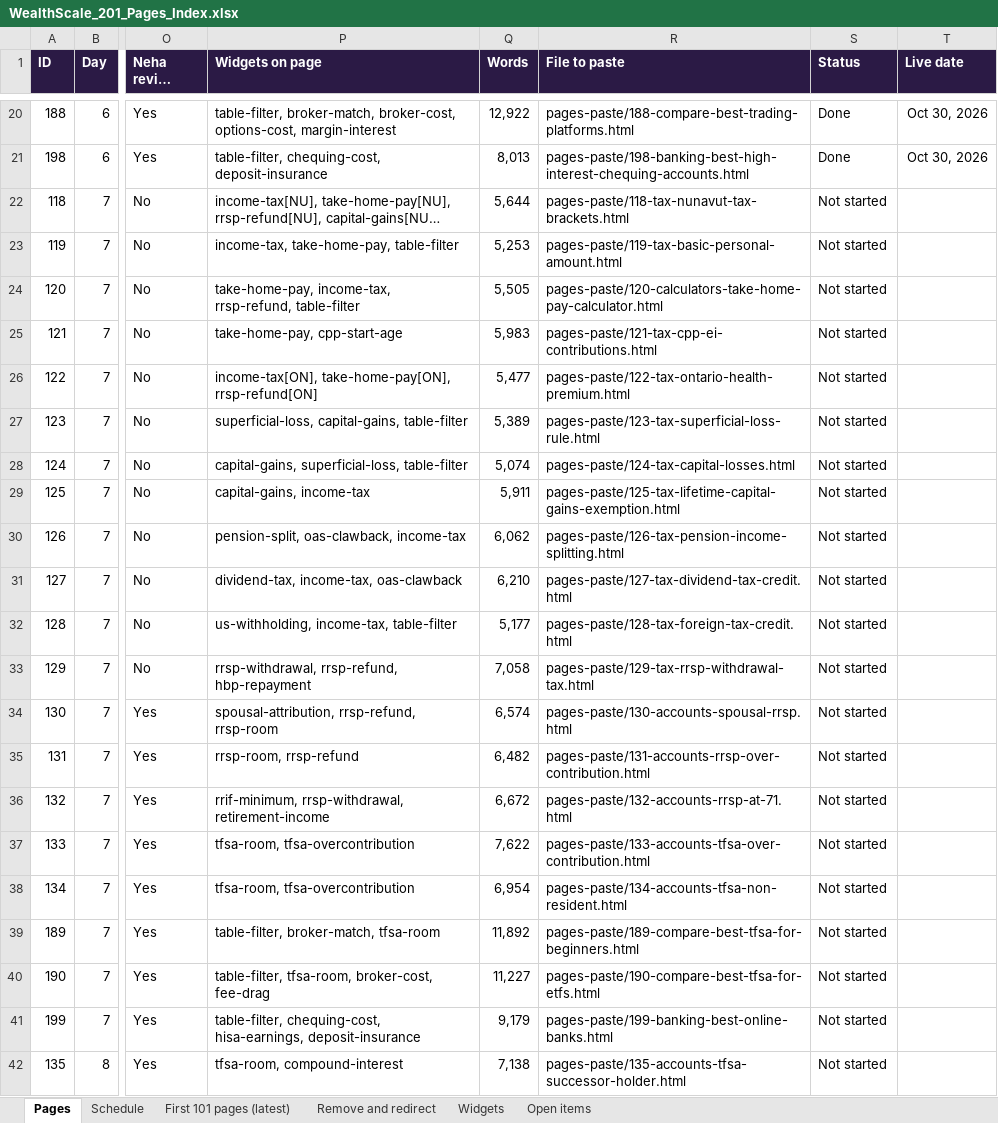
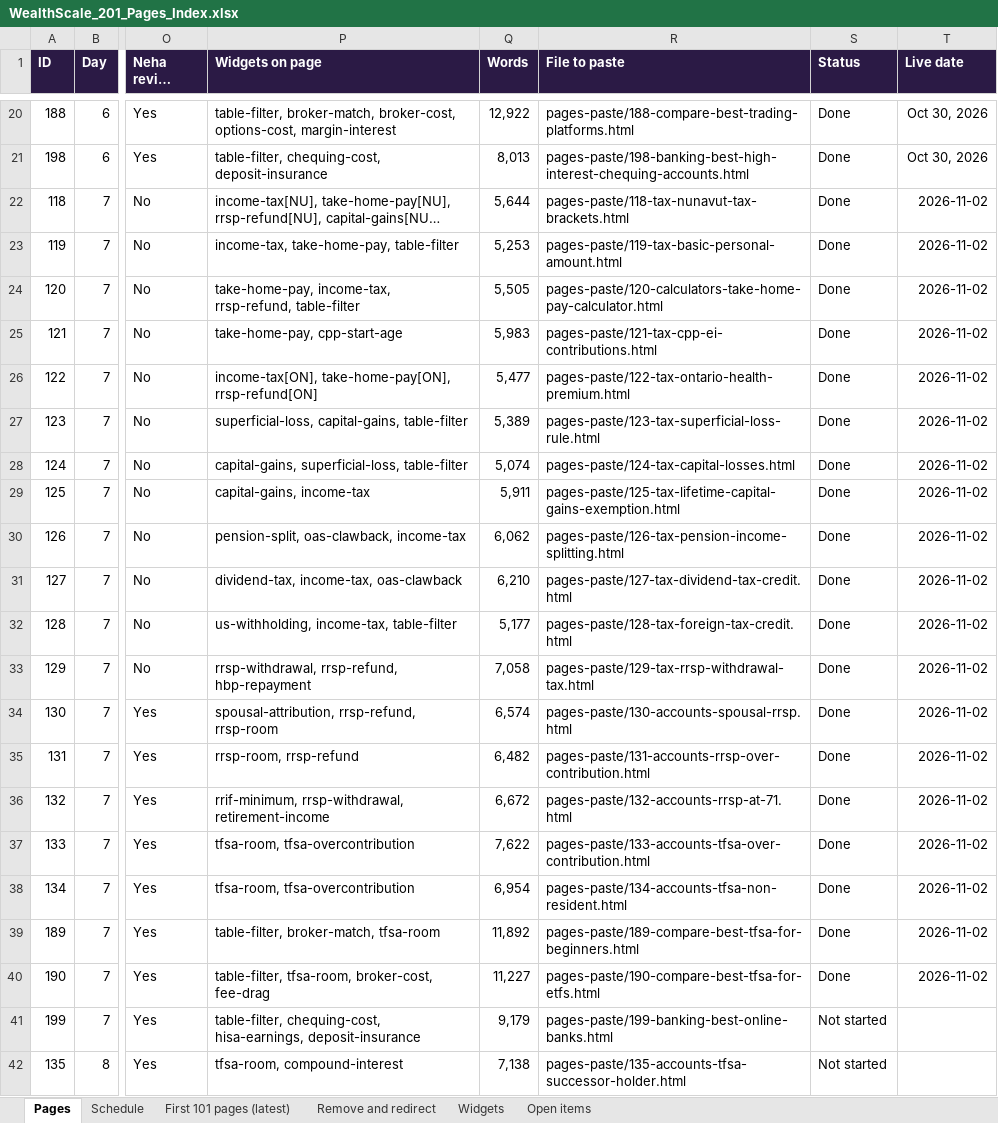
Before and after one commit to navneet-a11y/gondaliyacpa, an Excel workbook: wealthscale/WealthScale_201_Pages_Index.xlsx, sheet Pages, drawn as a sheet; only a part is shown, gaps mark what is left out; long unchanged cells end in …; values as stored, in another font and other column widths than the file's, no borders; charts and pictures not drawn; the diff names each change by its address in the sheet, - before the commit and + after, or states it on an @@ line.

```diff
--- a/wealthscale/WealthScale_201_Pages_Index.xlsx (sheet Pages)
+++ b/wealthscale/WealthScale_201_Pages_Index.xlsx (sheet Pages)
-S22:S40 (Status): Not started
+S22:S40 (Status): Done
-T22:T40 (Live date): (empty)
+T22:T40 (Live date): 2026-11-02
```
Also changed, not shown: sheet Schedule, 2 other files.
